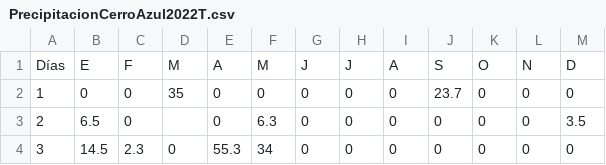
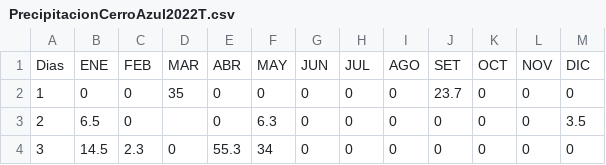
Before and after one commit to CarlosBrys/AnalisisClima, a CSV file: Datos/PrecipitacionCerroAzul2022T.csv, drawn as a sheet; only a part is shown.

Commit message:
Update PrecipitacionCerroAzul2022T.csv

```diff
--- a/Datos/PrecipitacionCerroAzul2022T.csv
+++ b/Datos/PrecipitacionCerroAzul2022T.csv
@@ -1,2 +1,2 @@
-Días,E,F,M,A,M,J,J,A,S,O,N,D
+Dias,ENE,FEB,MAR,ABR,MAY,JUN,JUL,AGO,SET,OCT,NOV,DIC
 1,0,0,35,0,0,0,0,0,23.7,0,0,0
```
